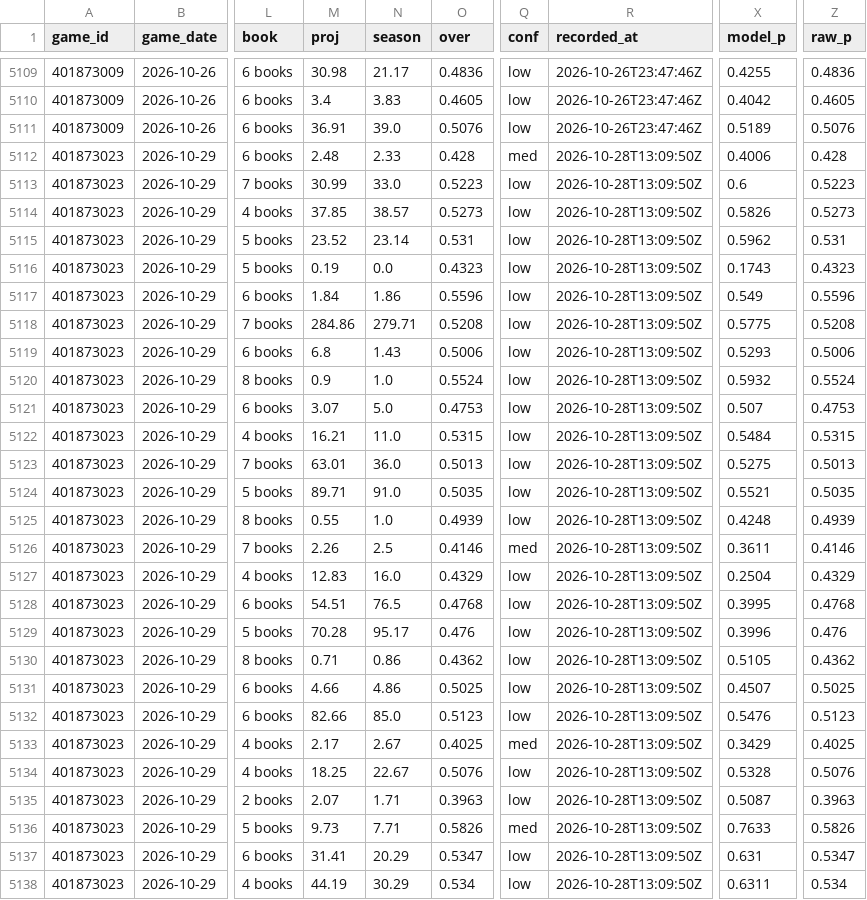
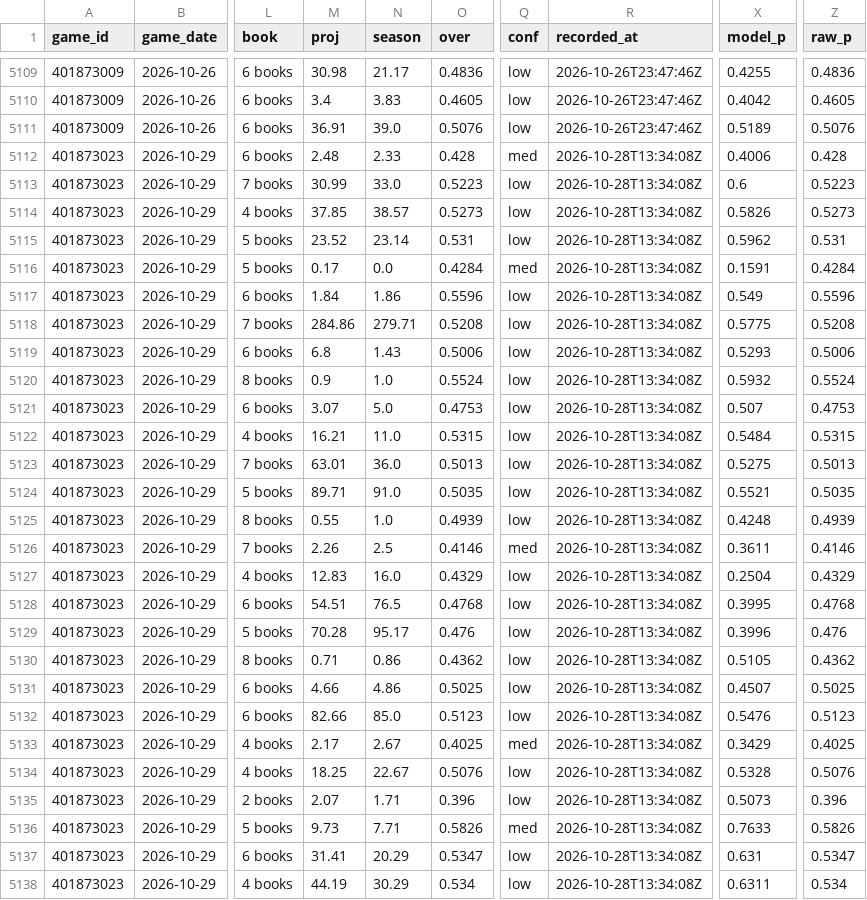
Before and after one commit to mfradkin2/sports-predictions, a CSV file: history/nfl_props.csv, drawn as a sheet; only a part is shown, gaps mark what is left out; the diff covers the shown part only; the diff names each change by its address in the sheet, - before the commit and + after, or states it on an @@ line.

```diff
--- a/history/nfl_props.csv
+++ b/history/nfl_props.csv
-R5112:R5138 (recorded_at): 2026-10-28T13:09:50Z
+R5112:R5138 (recorded_at): 2026-10-28T13:34:08Z
-M5116 (proj): 0.19
+M5116 (proj): 0.17
-O5116 (over): 0.4323
+O5116 (over): 0.4284
-Q5116 (conf): low
+Q5116 (conf): med
-X5116 (model_p): 0.1743
+X5116 (model_p): 0.1591
-Z5116 (raw_p): 0.4323
+Z5116 (raw_p): 0.4284
-O5135 (over): 0.3963
+O5135 (over): 0.396
-X5135 (model_p): 0.5087
+X5135 (model_p): 0.5073
-Z5135 (raw_p): 0.3963
+Z5135 (raw_p): 0.396
```
Also changed, not shown: 106 edited cells elsewhere in this file, history/mlb_ledger.csv, history/nba_ledger.csv, 22 other files.
